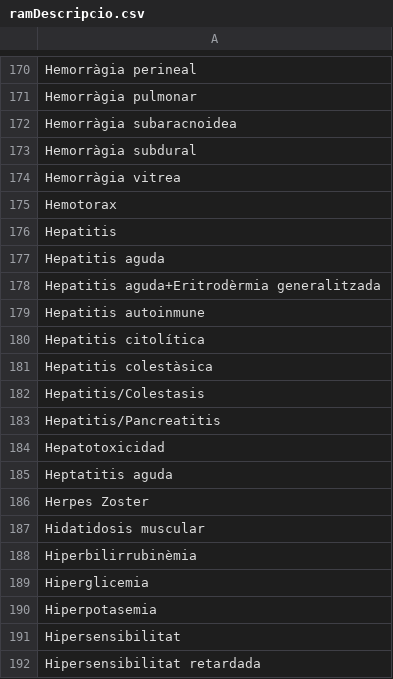
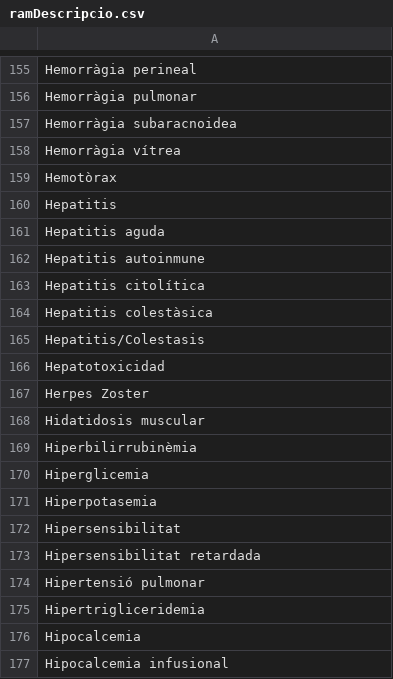
Before and after one commit to montaneva/FVcsv, a CSV file: ramDescripcio.csv, drawn as a sheet; only a part is shown, gaps mark what is left out; the shorter side is filled out with more unchanged rows; the diff covers the shown part only.

```diff
--- a/ramDescripcio.csv
+++ b/ramDescripcio.csv
@@ -172,8 +157,6 @@ Hemorràgia pulmonar,
 Hemorràgia subaracnoidea,
-Hemorràgia subdural,
-Hemorràgia vitrea,
-Hemotorax,
+Hemorràgia vítrea,
+Hemotòrax,
 Hepatitis,
 Hepatitis aguda,
-Hepatitis aguda+Eritrodèrmia generalitzada,
 Hepatitis autoinmune,
@@ -182,5 +165,3 @@ Hepatitis colestàsica,
 Hepatitis/Colestasis,
-Hepatitis/Pancreatitis,
 Hepatotoxicidad,
-Heptatitis aguda,
 Herpes Zoster,
```
Also changed, not shown: 15 removed rows and 6 edited cells elsewhere in this file.
